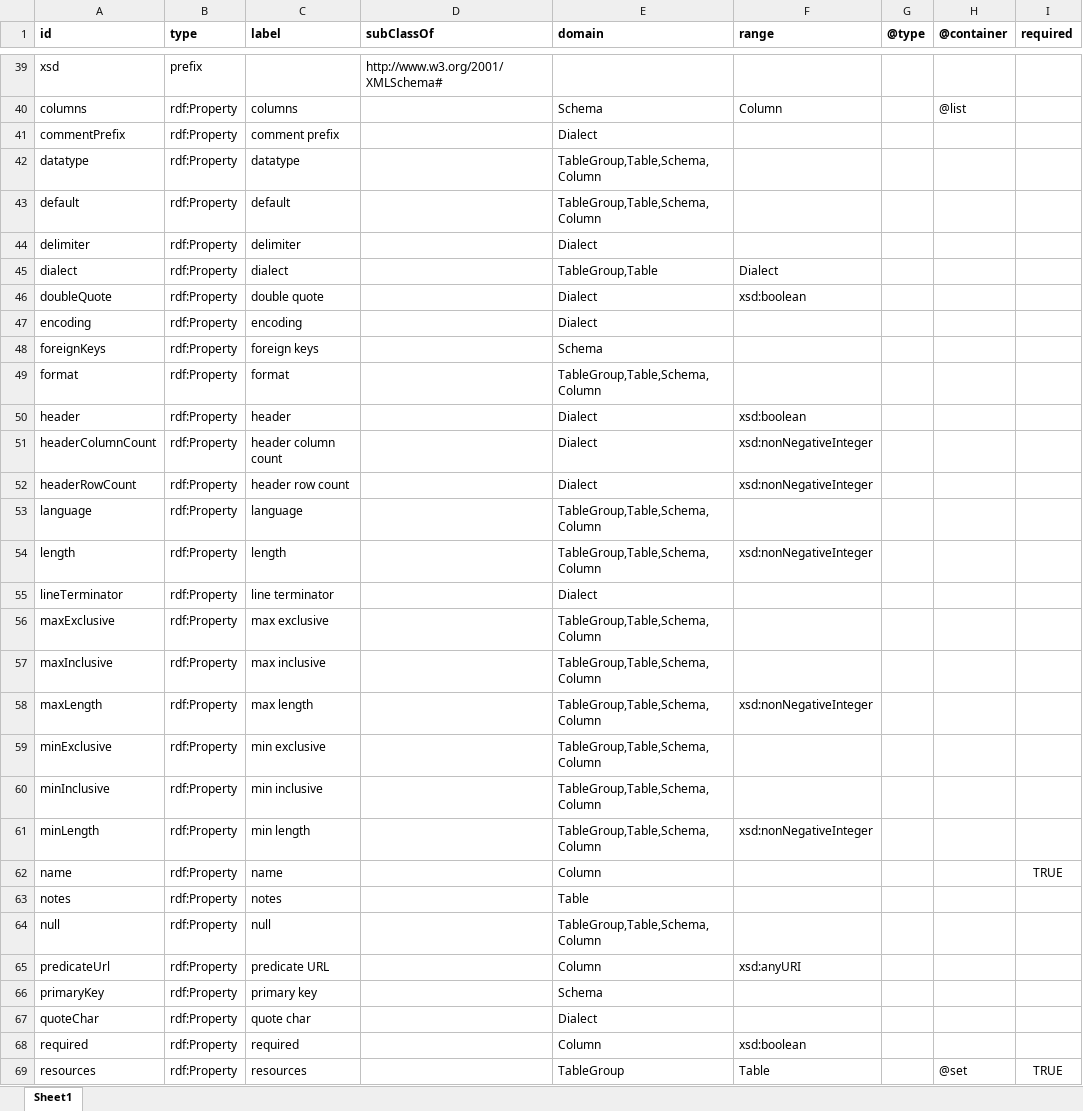
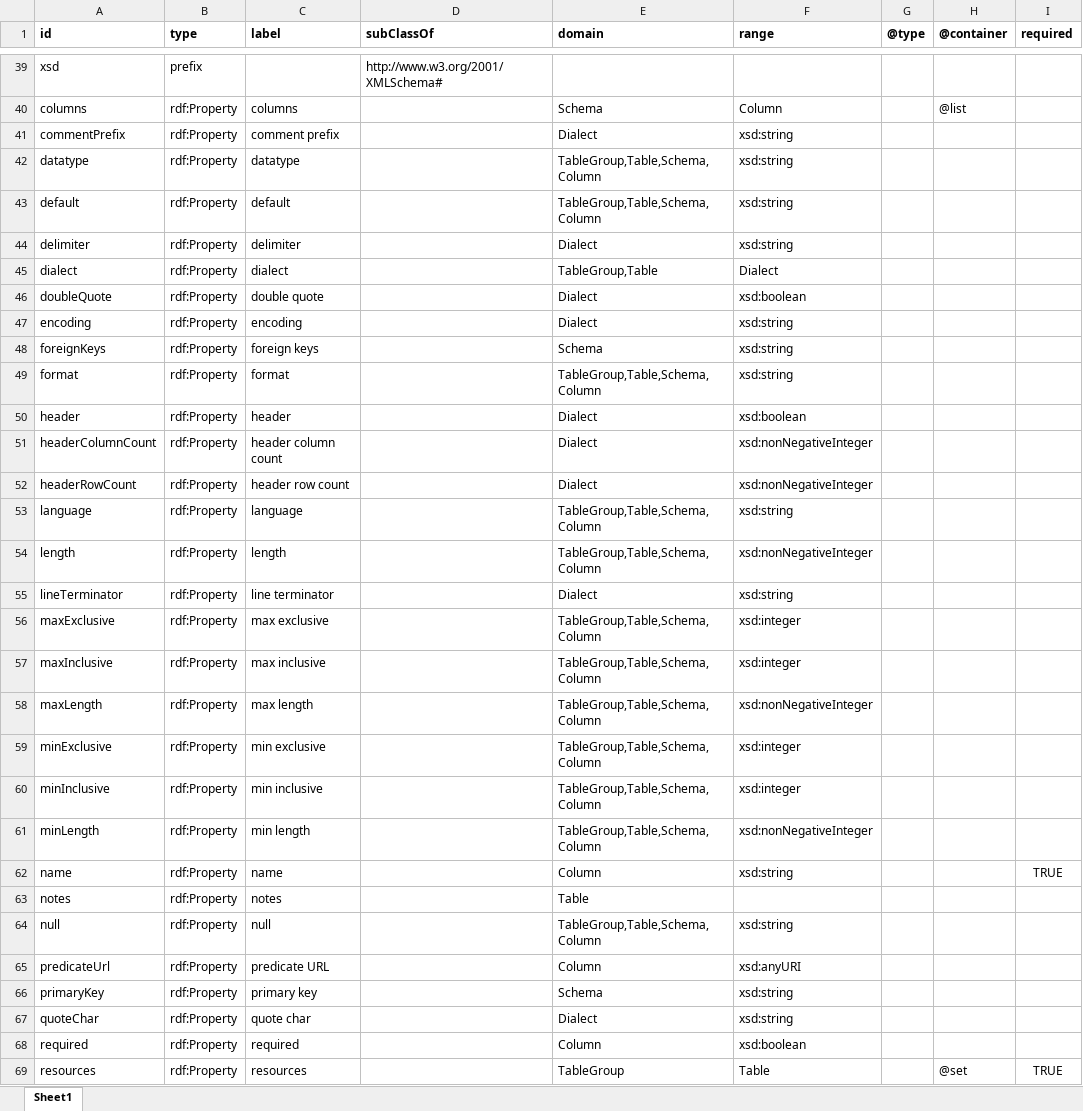
Before and after one commit to w3c/csvw, an Excel workbook: ns/_vocab.xlsx, sheet Sheet1, drawn as a sheet; only a part is shown, gaps mark what is left out; values as stored, in another font and other column widths than the file's, no borders; the diff covers the shown part only; the diff names each change by its address in the sheet, - before the commit and + after, or states it on an @@ line.

Commit message:
Update namespace/context to indicate that string values or xsd:string, and have `@language: null`.

```diff
--- a/ns/_vocab.xlsx (sheet Sheet1)
+++ b/ns/_vocab.xlsx (sheet Sheet1)
-F41:F44 (range): (empty)
+F41:F44 (range): xsd:string
-F47:F49 (range): (empty)
+F47:F49 (range): xsd:string
-F53 (range): (empty)
+F53 (range): xsd:string
-F55 (range): (empty)
+F55 (range): xsd:string
-F56:F57 (range): (empty)
+F56:F57 (range): xsd:integer
-F59:F60 (range): (empty)
+F59:F60 (range): xsd:integer
-F62 (range): (empty)
+F62 (range): xsd:string
-F64 (range): (empty)
+F64 (range): xsd:string
-F66:F67 (range): (empty)
+F66:F67 (range): xsd:string
```
Also changed, not shown: 1 added row and 5 edited cells elsewhere in this sheet, 5 other files.
